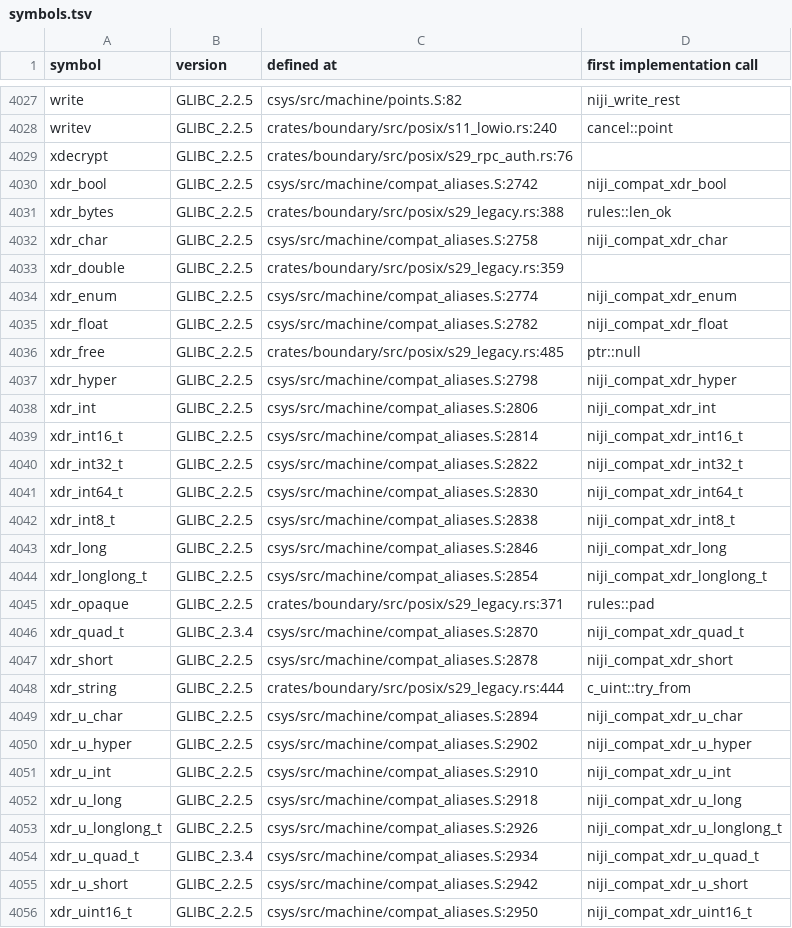
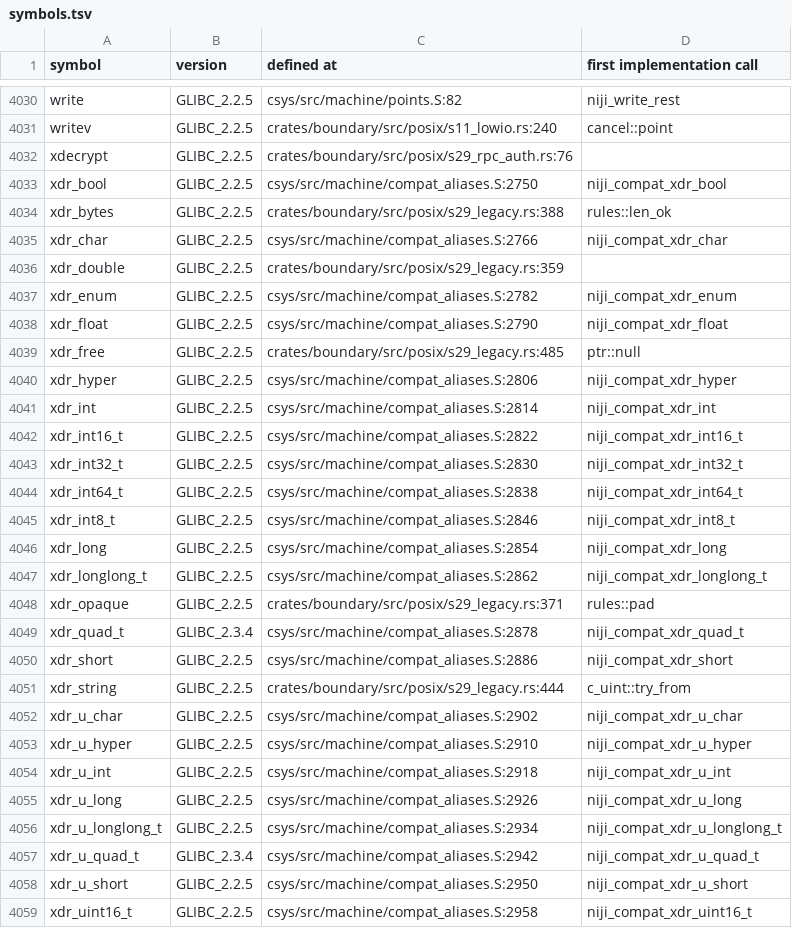
Before and after one commit to duskglow/libniji, a TSV file: docs/codemap/symbols.tsv, drawn as a sheet; only a part is shown, gaps mark what is left out; the diff covers the shown part only.

```diff
--- a/docs/codemap/symbols.tsv
+++ b/docs/codemap/symbols.tsv
@@ -4029,28 +4032,28 @@ writev	GLIBC_2.2.5	crates/boundary/src/posix/s11_lowio.rs:240	cancel::point
 xdecrypt	GLIBC_2.2.5	crates/boundary/src/posix/s29_rpc_auth.rs:76	
-xdr_bool	GLIBC_2.2.5	csys/src/machine/compat_aliases.S:2742	niji_compat_xdr_bool
+xdr_bool	GLIBC_2.2.5	csys/src/machine/compat_aliases.S:2750	niji_compat_xdr_bool
 xdr_bytes	GLIBC_2.2.5	crates/boundary/src/posix/s29_legacy.rs:388	rules::len_ok
-xdr_char	GLIBC_2.2.5	csys/src/machine/compat_aliases.S:2758	niji_compat_xdr_char
+xdr_char	GLIBC_2.2.5	csys/src/machine/compat_aliases.S:2766	niji_compat_xdr_char
 xdr_double	GLIBC_2.2.5	crates/boundary/src/posix/s29_legacy.rs:359	
-xdr_enum	GLIBC_2.2.5	csys/src/machine/compat_aliases.S:2774	niji_compat_xdr_enum
-xdr_float	GLIBC_2.2.5	csys/src/machine/compat_aliases.S:2782	niji_compat_xdr_float
+xdr_enum	GLIBC_2.2.5	csys/src/machine/compat_aliases.S:2782	niji_compat_xdr_enum
+xdr_float	GLIBC_2.2.5	csys/src/machine/compat_aliases.S:2790	niji_compat_xdr_float
 xdr_free	GLIBC_2.2.5	crates/boundary/src/posix/s29_legacy.rs:485	ptr::null
-xdr_hyper	GLIBC_2.2.5	csys/src/machine/compat_aliases.S:2798	niji_compat_xdr_hyper
-xdr_int	GLIBC_2.2.5	csys/src/machine/compat_aliases.S:2806	niji_compat_xdr_int
-xdr_int16_t	GLIBC_2.2.5	csys/src/machine/compat_aliases.S:2814	niji_compat_xdr_int16_t
-xdr_int32_t	GLIBC_2.2.5	csys/src/machine/compat_aliases.S:2822	niji_compat_xdr_int32_t
-xdr_int64_t	GLIBC_2.2.5	csys/src/machine/compat_aliases.S:2830	niji_compat_xdr_int64_t
-xdr_int8_t	GLIBC_2.2.5	csys/src/machine/compat_aliases.S:2838	niji_compat_xdr_int8_t
-xdr_long	GLIBC_2.2.5	csys/src/machine/compat_aliases.S:2846	niji_compat_xdr_long
-xdr_longlong_t	GLIBC_2.2.5	csys/src/machine/compat_aliases.S:2854	niji_compat_xdr_longlong_t
+xdr_hyper	GLIBC_2.2.5	csys/src/machine/compat_aliases.S:2806	niji_compat_xdr_hyper
+xdr_int	GLIBC_2.2.5	csys/src/machine/compat_aliases.S:2814	niji_compat_xdr_int
+xdr_int16_t	GLIBC_2.2.5	csys/src/machine/compat_aliases.S:2822	niji_compat_xdr_int16_t
+xdr_int32_t	GLIBC_2.2.5	csys/src/machine/compat_aliases.S:2830	niji_compat_xdr_int32_t
+xdr_int64_t	GLIBC_2.2.5	csys/src/machine/compat_aliases.S:2838	niji_compat_xdr_int64_t
+xdr_int8_t	GLIBC_2.2.5	csys/src/machine/compat_aliases.S:2846	niji_compat_xdr_int8_t
+xdr_long	GLIBC_2.2.5	csys/src/machine/compat_aliases.S:2854	niji_compat_xdr_long
+xdr_longlong_t	GLIBC_2.2.5	csys/src/machine/compat_aliases.S:2862	niji_compat_xdr_longlong_t
 xdr_opaque	GLIBC_2.2.5	crates/boundary/src/posix/s29_legacy.rs:371	rules::pad
-xdr_quad_t	GLIBC_2.3.4	csys/src/machine/compat_aliases.S:2870	niji_compat_xdr_quad_t
-xdr_short	GLIBC_2.2.5	csys/src/machine/compat_aliases.S:2878	niji_compat_xdr_short
+xdr_quad_t	GLIBC_2.3.4	csys/src/machine/compat_aliases.S:2878	niji_compat_xdr_quad_t
+xdr_short	GLIBC_2.2.5	csys/src/machine/compat_aliases.S:2886	niji_compat_xdr_short
 xdr_string	GLIBC_2.2.5	crates/boundary/src/posix/s29_legacy.rs:444	c_uint::try_from
-xdr_u_char	GLIBC_2.2.5	csys/src/machine/compat_aliases.S:2894	niji_compat_xdr_u_char
-xdr_u_hyper	GLIBC_2.2.5	csys/src/machine/compat_aliases.S:2902	niji_compat_xdr_u_hyper
-xdr_u_int	GLIBC_2.2.5	csys/src/machine/compat_aliases.S:2910	niji_compat_xdr_u_int
-xdr_u_long	GLIBC_2.2.5	csys/src/machine/compat_aliases.S:2918	niji_compat_xdr_u_long
-xdr_u_longlong_t	GLIBC_2.2.5	csys/src/machine/compat_aliases.S:2926	niji_compat_xdr_u_longlong_t
-xdr_u_quad_t	GLIBC_2.3.4	csys/src/machine/compat_aliases.S:2934	niji_compat_xdr_u_quad_t
-xdr_u_short	GLIBC_2.2.5	csys/src/machine/compat_aliases.S:2942	niji_compat_xdr_u_short
-xdr_uint16_t	GLIBC_2.2.5	csys/src/machine/compat_aliases.S:2950	niji_compat_xdr_uint16_t
+xdr_u_char	GLIBC_2.2.5	csys/src/machine/compat_aliases.S:2902	niji_compat_xdr_u_char
+xdr_u_hyper	GLIBC_2.2.5	csys/src/machine/compat_aliases.S:2910	niji_compat_xdr_u_hyper
+xdr_u_int	GLIBC_2.2.5	csys/src/machine/compat_aliases.S:2918	niji_compat_xdr_u_int
+xdr_u_long	GLIBC_2.2.5	csys/src/machine/compat_aliases.S:2926	niji_compat_xdr_u_long
+xdr_u_longlong_t	GLIBC_2.2.5	csys/src/machine/compat_aliases.S:2934	niji_compat_xdr_u_longlong_t
+xdr_u_quad_t	GLIBC_2.3.4	csys/src/machine/compat_aliases.S:2942	niji_compat_xdr_u_quad_t
+xdr_u_short	GLIBC_2.2.5	csys/src/machine/compat_aliases.S:2950	niji_compat_xdr_u_short
+xdr_uint16_t	GLIBC_2.2.5	csys/src/machine/compat_aliases.S:2958	niji_compat_xdr_uint16_t
```
Also changed, not shown: 3 added rows and 45 edited cells elsewhere in this file.
